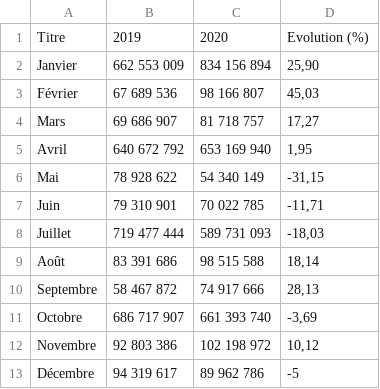
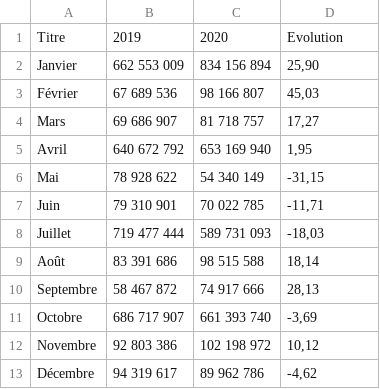
Before and after one commit to Atelier-parisien-d-urbanisme/Observatoire-economie-paris, a CSV file: 1_Recul_de_l_activite/1_5_Auto_entrepreneurs/auto_entrepreneurs.csv, drawn as a sheet.

Commit message:
Update auto_entrepreneurs.csv

```diff
--- a/1_Recul_de_l_activite/1_5_Auto_entrepreneurs/auto_entrepreneurs.csv
+++ b/1_Recul_de_l_activite/1_5_Auto_entrepreneurs/auto_entrepreneurs.csv
@@ -1,2 +1,2 @@
-Titre;2019;2020;Evolution (%)
+Titre;2019;2020;Evolution
 Janvier;662 553 009 ;834 156 894 ;25,90
@@ -12,2 +12,2 @@ Octobre;686 717 907 ;661 393 740 ;-3,69
 Novembre;92 803 386 ;102 198 972 ;10,12
-Décembre;94 319 617 ;89 962 786 ;-5
+Décembre;94 319 617 ;89 962 786 ;-4,62
```
